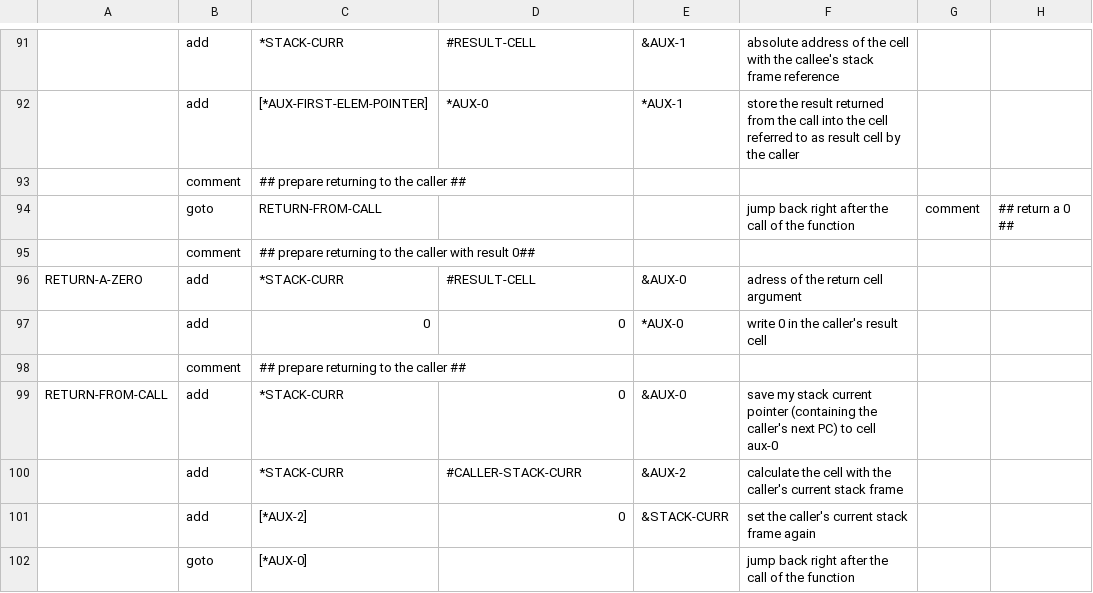
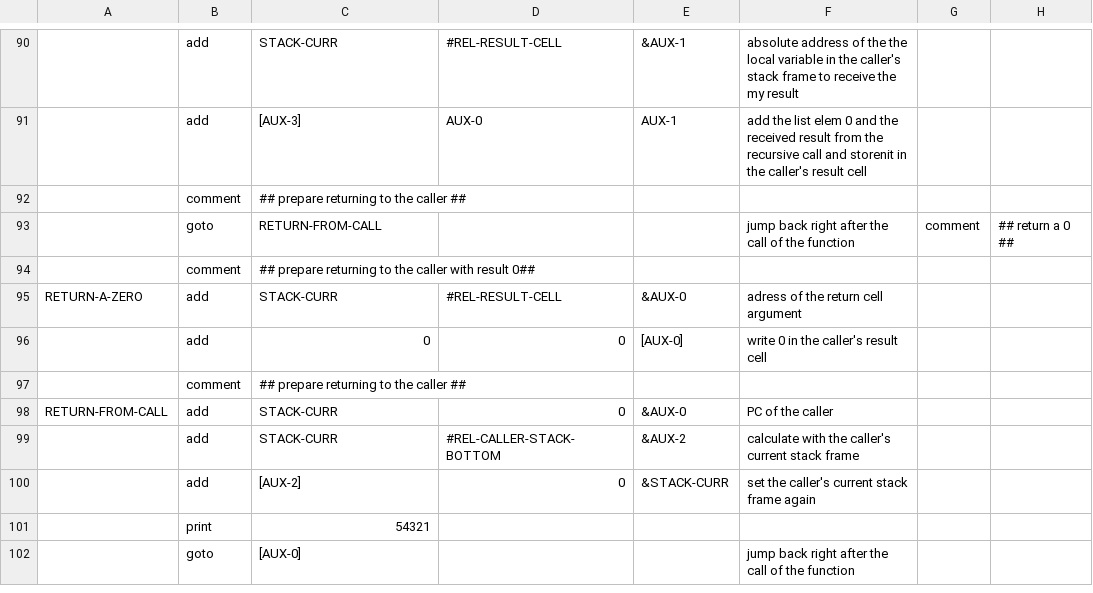
Before and after one commit to FastFurios/Petty-Penguin, a CSV file: examples/callSumRecursive.asm.csv, drawn as a sheet; only a part is shown, gaps mark what is left out; addresses are those after the commit; the diff covers the shown part only; the diff names each change by its address in the sheet, - before the commit and + after, or states it on an @@ line.

Commit message:
working on call SumRecursive...I am debugging

```diff
--- a/examples/callSumRecursive.asm.csv
+++ b/examples/callSumRecursive.asm.csv
-C90: *STACK-CURR
+C90: STACK-CURR
-D90: #RESULT-CELL
+D90: #REL-RESULT-CELL
-F90: …of the cell with the callee's stack frame reference
+F90: …of the the local variable in the caller's stack frame to receive the my result
-C91: [*AUX-FIRST-ELEM-POINTER]
+C91: [AUX-3]
-D91: *AUX-0
+D91: AUX-0
-E91: *AUX-1
+E91: AUX-1
-F91: store the result returned from the call into the cell referred to as result cell by the caller
+F91: add the list elem 0 and the received result from the recursive call and storenit in the caller's result cell
-C95: *STACK-CURR
+C95: STACK-CURR
-D95: #RESULT-CELL
+D95: #REL-RESULT-CELL
-E96: *AUX-0
+E96: [AUX-0]
-C98:C99: *STACK-CURR
+C98:C99: STACK-CURR
-F98: save my stack current pointer (containing the caller's next PC) to cell aux-0
+F98: PC of the caller
-D99: #CALLER-STACK-CURR
+D99: #REL-CALLER-STACK-BOTTOM
-F99: calculate the cell with the…
+F99: calculate with the…
-C100: [*AUX-2]
+C100: [AUX-2]
+row 101:  | print | 54321
-C102: [*AUX-0]
+C102: [AUX-0]
```
Also changed, not shown: 4 added rows, 5 removed rows and 90 edited cells elsewhere in this file, examples/callSumRecursive.machine.csv, 1 other file.
